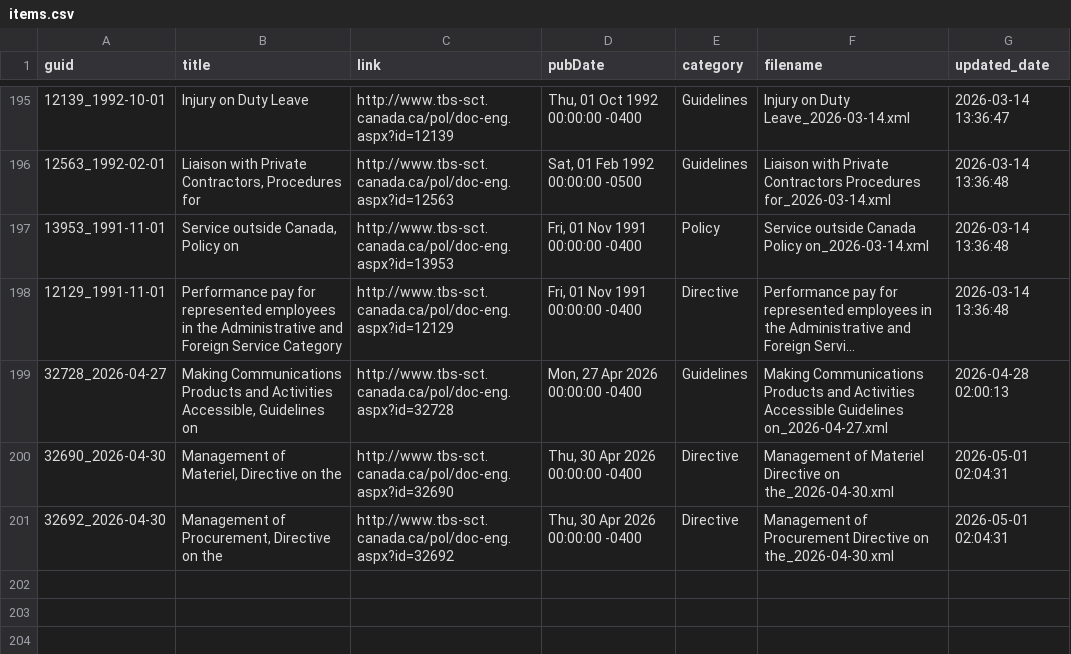
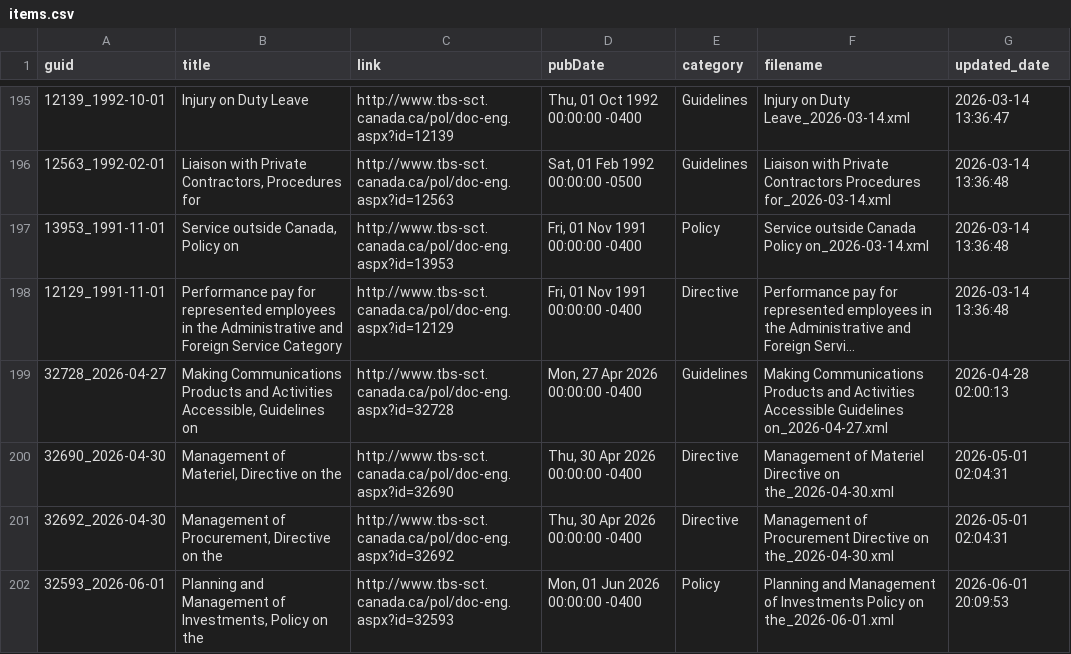
Before and after one commit to PatLittle/TBS-Policy-Hawk, a CSV file: data/items.csv, drawn as a sheet; only a part is shown, gaps mark what is left out; long unchanged cells end in …; the diff names each change by its address in the sheet, - before the commit and + after, or states it on an @@ line.

```diff
--- a/data/items.csv
+++ b/data/items.csv
+row 202: 32593_2026-06-01 | Planning and Management of Investments, Policy on the | http://www.tbs-sct.canada.ca/pol/doc-eng.aspx?id=32593 | Mon, 01 Jun 2026 00:00:00 -0400 | Policy | Planning and Management of Investments Policy on the_2026-06-01.xml | 2026-06-01 20:09:53
```
Also changed, not shown: 2 other files.
